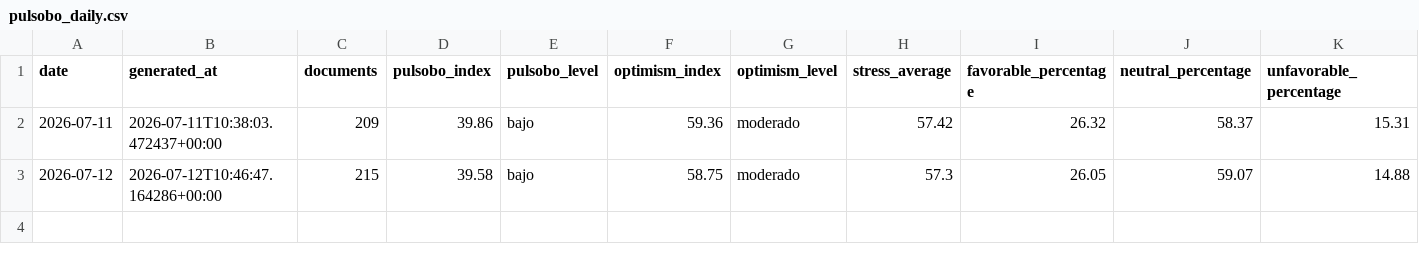
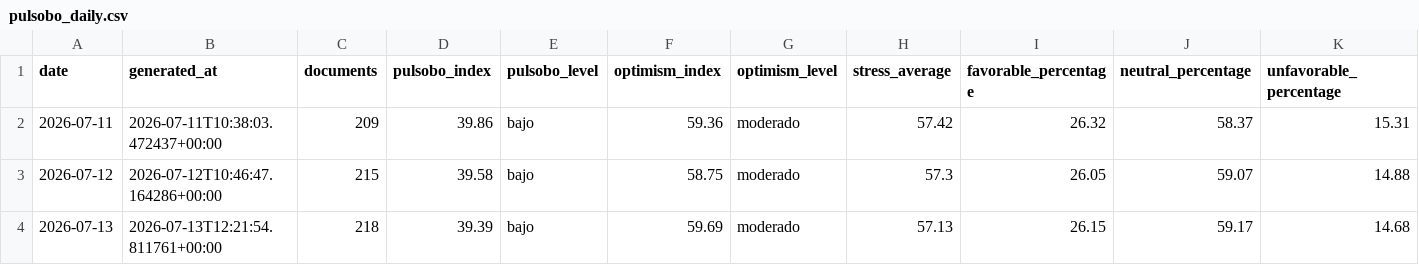
Before and after one commit to paul-pinto/TerMacroMetro, a CSV file: data/history/pulsobo_daily.csv, drawn as a sheet; only a part is shown; rows hold the shown columns only; the diff names each change by its address in the sheet, - before the commit and + after, or states it on an @@ line.

Commit message:
data: actualización diaria de TerMacroMetro

```diff
--- a/data/history/pulsobo_daily.csv
+++ b/data/history/pulsobo_daily.csv
+row 4: 2026-07-13 | 2026-07-13T12:21:54.811761+00:00 | 218 | 39.39 | bajo | 59.69 | moderado | 57.13 | 26.15 | 59.17 | 14.68
```
Also changed, not shown: 11 other files.
